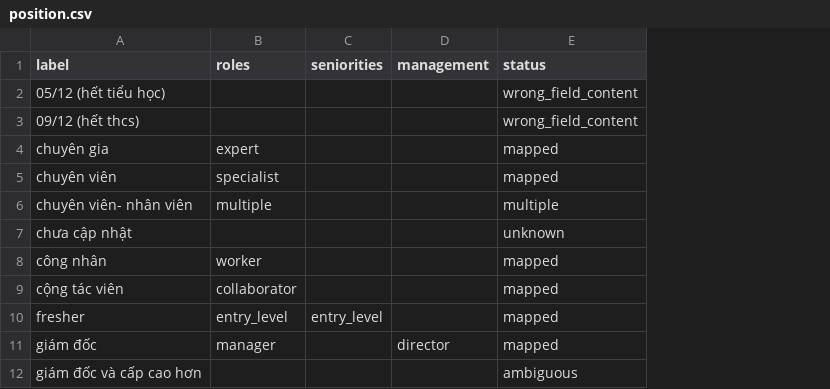
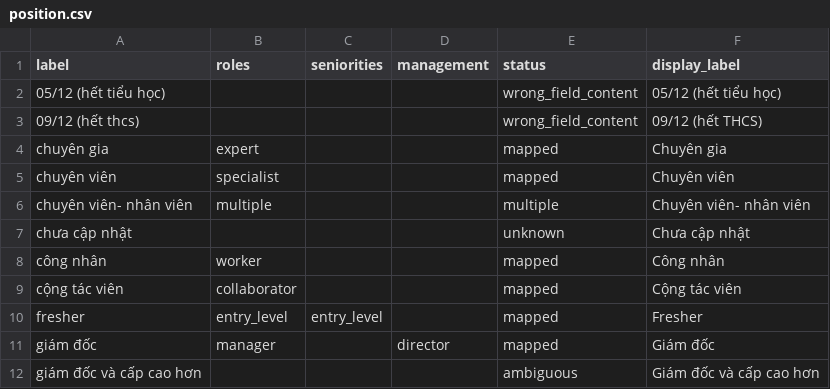
Before and after one commit to dungtran174/job_warehouse, a CSV file: src/job_warehouse/silver/mappings/position.csv, drawn as a sheet; only a part is shown; the diff names each change by its address in the sheet, - before the commit and + after, or states it on an @@ line.

Commit message:
feat(silver): canonicalize categorical labels and company names

```diff
--- a/src/job_warehouse/silver/mappings/position.csv
+++ b/src/job_warehouse/silver/mappings/position.csv
+column F (display_label), rows 2-12: 05/12 (hết tiểu học) | 09/12 (hết THCS) | Chuyên gia | Chuyên viên | Chuyên viên- nhân viên | Chưa cập nhật | Công nhân | Cộng tác viên | Fresher | Giám đốc | Giám đốc và cấp cao hơn
```
Also changed, not shown: 11 other files.
